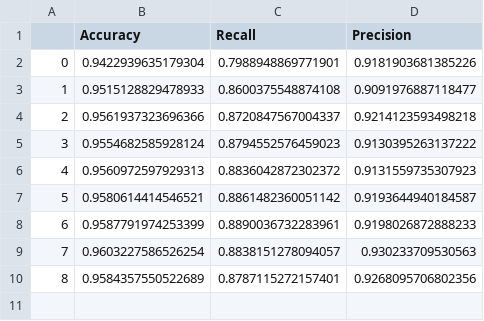
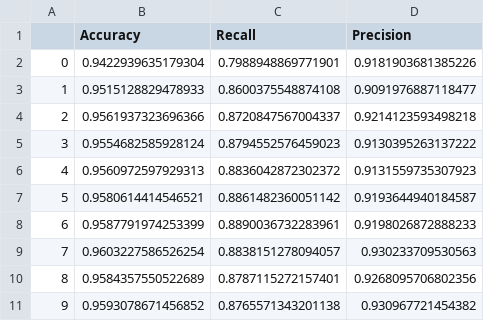
Before and after one commit to zinaassi/ankleband, a CSV file: outputs/filter_loo_baseline_s06_baseline/metrics.csv, drawn as a sheet.

```diff
--- a/outputs/filter_loo_baseline_s06_baseline/metrics.csv
+++ b/outputs/filter_loo_baseline_s06_baseline/metrics.csv
@@ -10 +10,2 @@
 8,0.9584357550522689,0.8787115272157401,0.9268095706802356
+9,0.9593078671456852,0.8765571343201138,0.930967721454382
```
Also changed, not shown: outputs/filter_loo_baseline_s06_baseline/losses.csv, 17 other files.
